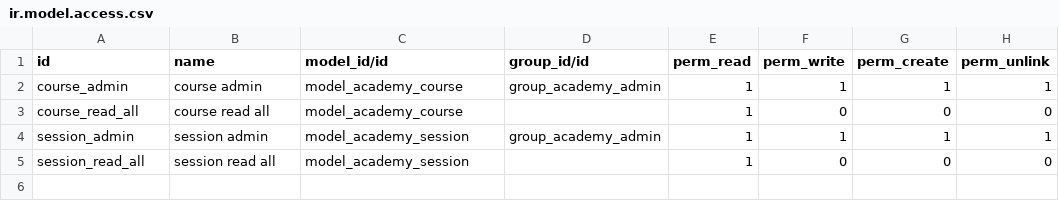
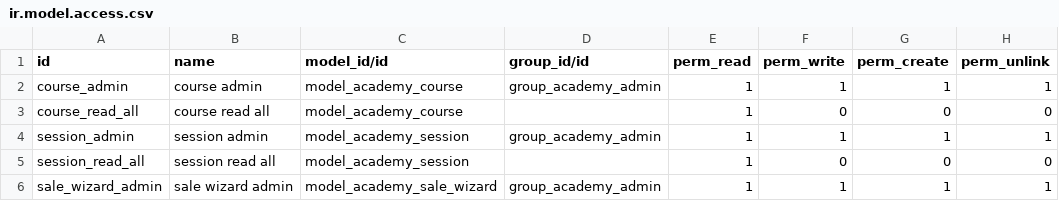
Before and after one commit to emab-odoo/technical-training-odoosh, a CSV file: odoo_academy/security/ir.model.access.csv, drawn as a sheet.

Commit message:
[LOL]

```diff
--- a/odoo_academy/security/ir.model.access.csv
+++ b/odoo_academy/security/ir.model.access.csv
@@ -5 +5,2 @@ session_admin,session admin,model_academy_session,group_academy_admin,1,1,1,1
 session_read_all,session read all,model_academy_session,,1,0,0,0
+sale_wizard_admin,sale wizard admin,model_academy_sale_wizard,group_academy_admin,1,1,1,1
```
